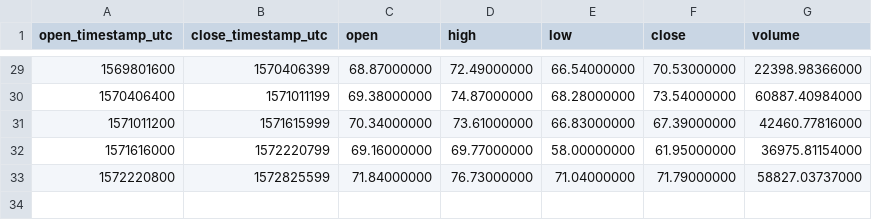
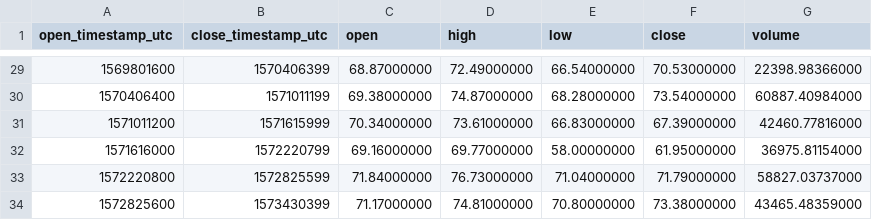
Before and after one commit to cryptobigbro/binance-DASHUSDT, a CSV file: binance-DASHUSDT-1w.csv, drawn as a sheet; only a part is shown, gaps mark what is left out.

```diff
--- a/binance-DASHUSDT-1w.csv
+++ b/binance-DASHUSDT-1w.csv
@@ -33 +33,2 @@ open_timestamp_utc,close_timestamp_utc,open,high,low,close,volume
 1572220800,1572825599,71.84000000,76.73000000,71.04000000,71.79000000,58827.03737000
+1572825600,1573430399,71.17000000,74.81000000,70.80000000,73.38000000,43465.48359000
```
Also changed, not shown: binance-DASHUSDT-1d.csv, binance-DASHUSDT-1h.csv.
